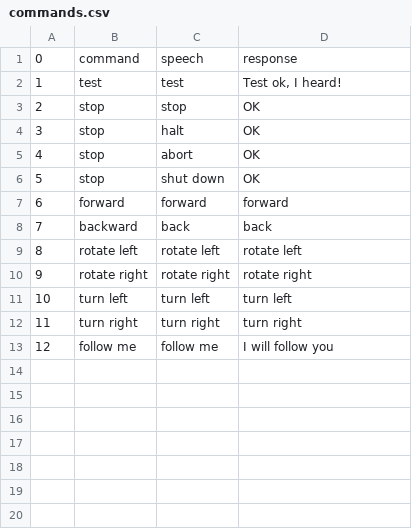
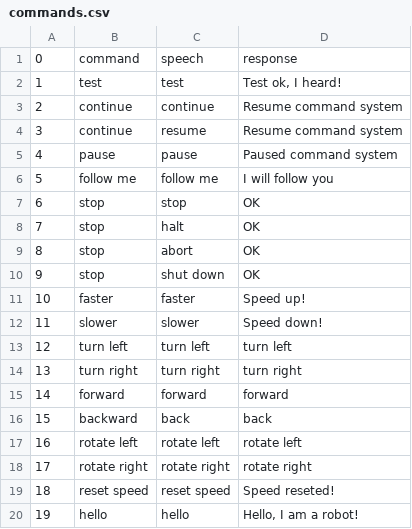
Before and after one commit to ljjyxz123/intel_ros, a CSV file: common/commands.csv, drawn as a sheet; addresses are those after the commit; the diff names each change by its address in the sheet, - before the commit and + after, or states it on an @@ line.

```diff
--- a/common/commands.csv
+++ b/common/commands.csv
+row 3: 2 | continue | continue | Resume command system
+row 4: 3 | continue | resume | Resume command system
+row 5: 4 | pause | pause | Paused command system
@@ row 13 moved to row 6: 5 @@
@@ column A renumbered between rows 7 and 18 @@
+row 11: 10 | faster | faster | Speed up!
+row 12: 11 | slower | slower | Speed down!
@@ row 11 moved to row 13: 12 @@
@@ row 12 moved to row 14: 13 @@
+row 19: 18 | reset speed | reset speed | Speed reseted!
+row 20: 19 | hello | hello | Hello, I am a robot!
```
Also changed, not shown: 9 other files.
